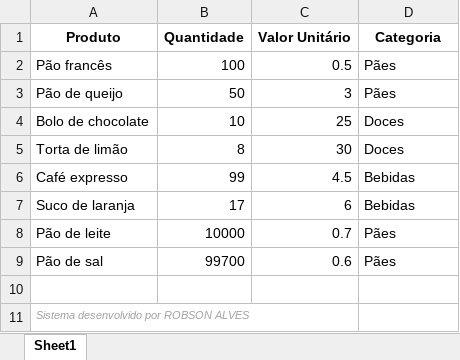
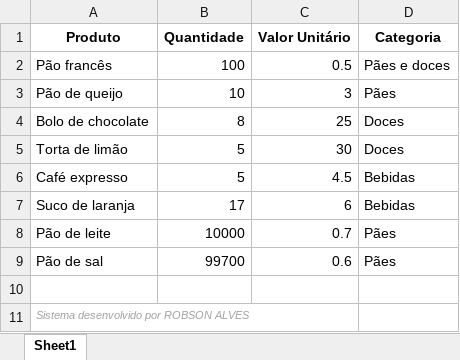
Before and after one commit to robsonalves013/AUTOMACAO_PADARIA, an Excel workbook: relatorios_padaria/Estoque/Relatorio_de_Estoque.xlsx, sheet Sheet1, drawn as a sheet; values as stored, in another font and other column widths than the file's, no borders; the diff names each change by its address in the sheet, - before the commit and + after, or states it on an @@ line.

```diff
--- a/relatorios_padaria/Estoque/Relatorio_de_Estoque.xlsx (sheet Sheet1)
+++ b/relatorios_padaria/Estoque/Relatorio_de_Estoque.xlsx (sheet Sheet1)
-D2 (Categoria): Pães
+D2 (Categoria): Pães e doces
-B3 (Quantidade): 50
+B3 (Quantidade): 10
-B4 (Quantidade): 10
+B4 (Quantidade): 8
-B5 (Quantidade): 8
+B5 (Quantidade): 5
-B6 (Quantidade): 99
+B6 (Quantidade): 5
```
Also changed, not shown: relatorios_padaria/Vendas_Diarias/Relatorio_de_Vendas_Diarias_29-08-2025.xlsx, 2 other files.
